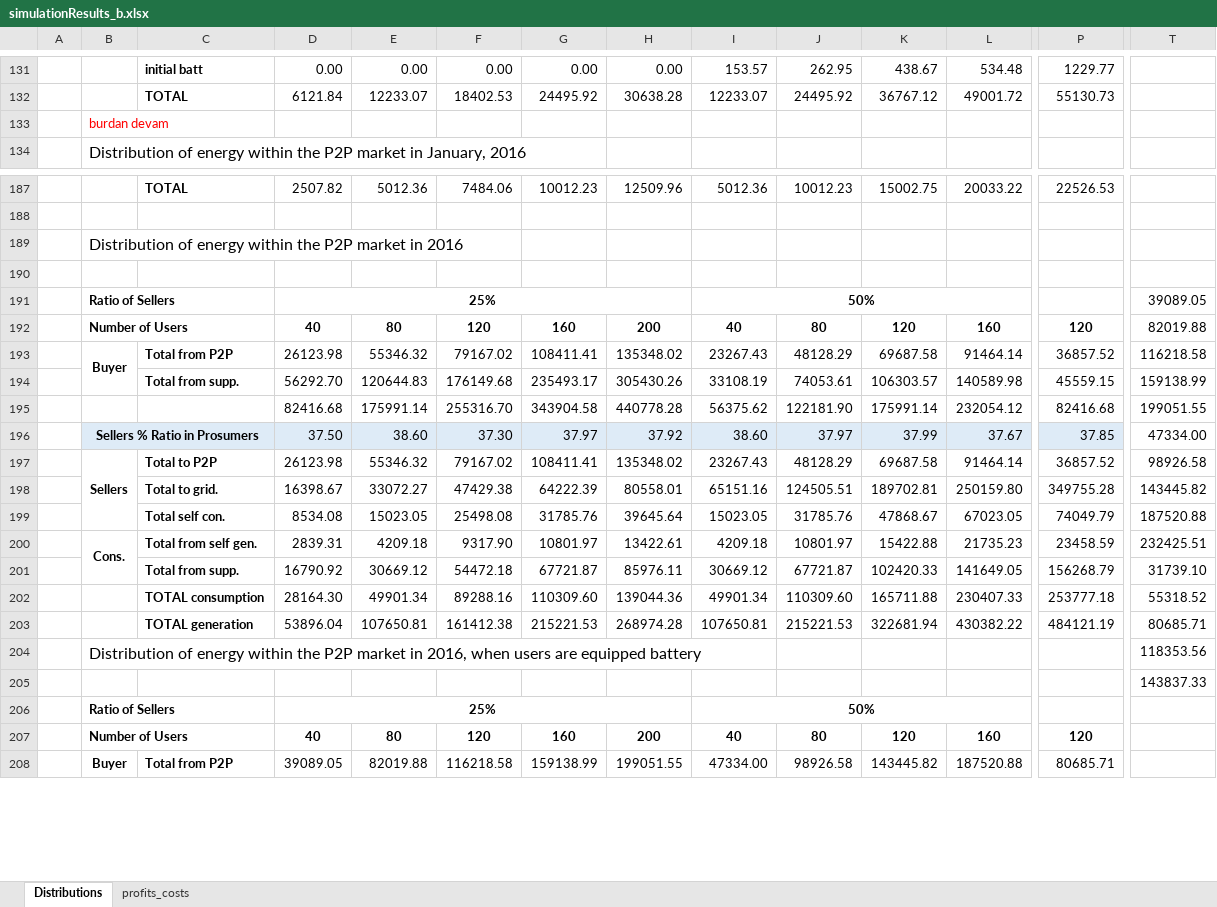
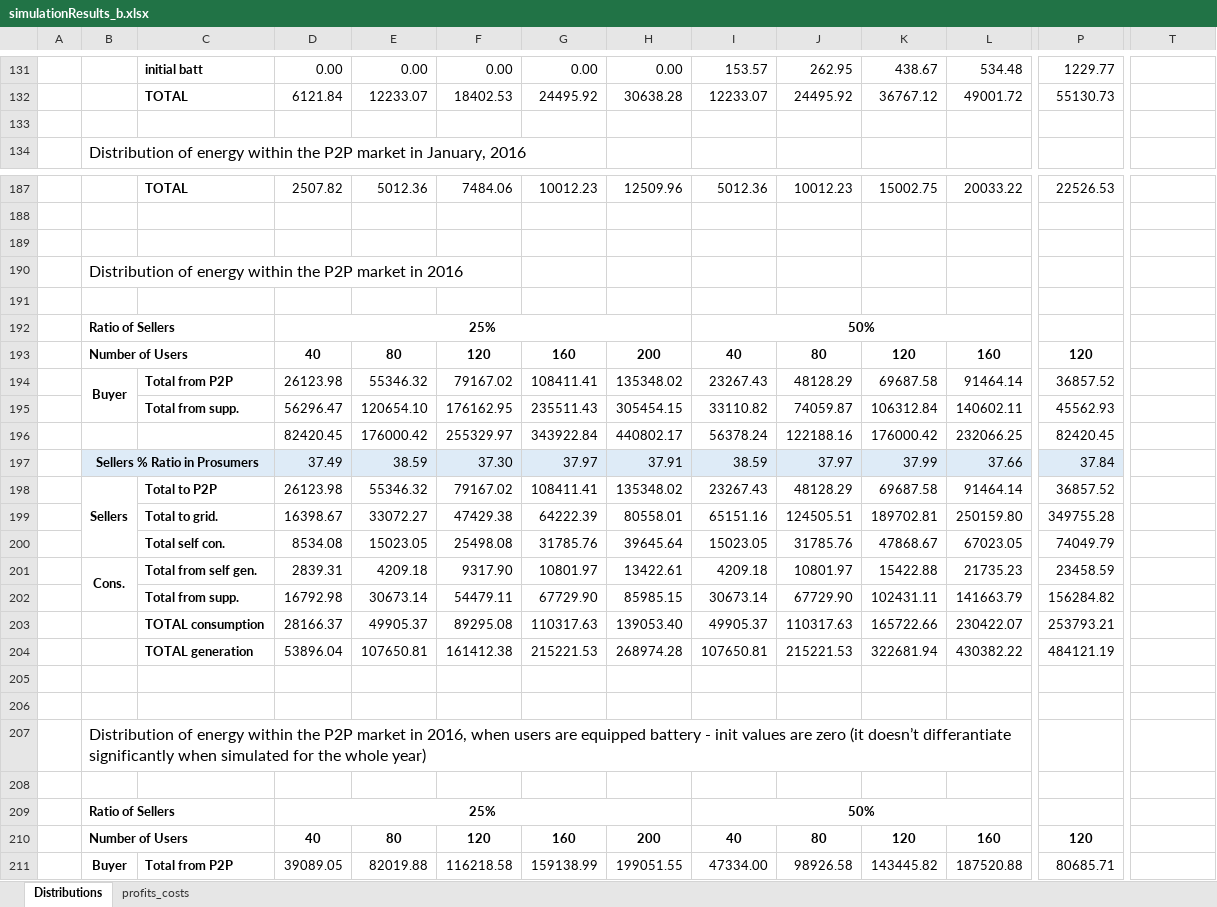
Before and after one commit to tea-chai/Clearance_Mechanisms, an Excel workbook: simulationResults_b.xlsx, sheet Distributions, drawn as a sheet; only a part is shown, gaps mark what is left out; values as stored, in another font and other column widths than the file's, no borders; removed rows and columns are numbered as before the commit, all else as after; rows hold the shown columns only; the diff covers the shown part only; the diff names each change by its address in the sheet, - before the commit and + after, or states it on an @@ line.

```diff
--- a/simulationResults_b.xlsx (sheet Distributions)
+++ b/simulationResults_b.xlsx (sheet Distributions)
-B133: burdan devam
+B133: (empty)
+row 189: (empty)
-row 191:  | Ratio of Sellers |  | 25% |  |  |  |  | 50% |  |  |  |  | 39089.05
+row 192:  | Ratio of Sellers |  | 25% |  |  |  |  | 50%
-T193: 82019.88
+T193: (empty)
-T194: 116218.58
+T194: (empty)
-row 194:  |  | Total from supp. | 56292.70 | 120644.83 | 176149.68 | 235493.17 | 305430.26 | 33108.19 | 74053.61 | 106303.57 | 140589.98 | 45559.15 | 159138.99
-row 195:  |  |  | 82416.68 | 175991.14 | 255316.70 | 343904.58 | 440778.28 | 56375.62 | 122181.90 | 175991.14 | 232054.12 | 82416.68 | 199051.55
+row 195:  |  | Total from supp. | 56296.47 | 120654.10 | 176162.95 | 235511.43 | 305454.15 | 33110.82 | 74059.87 | 106312.84 | 140602.11 | 45562.93
+row 196:  |  |  | 82420.45 | 176000.42 | 255329.97 | 343922.84 | 440802.17 | 56378.24 | 122188.16 | 176000.42 | 232066.25 | 82420.45
-D197: 37.50
+D197: 37.49
-E197: 38.60
+E197: 38.59
-H197: 37.92
+H197: 37.91
-I197: 38.60
+I197: 38.59
-L197: 37.67
+L197: 37.66
-P197: 37.85
+P197: 37.84
-T197: 47334.00
+T197: (empty)
-T198: 98926.58
+T198: (empty)
-T199: 143445.82
+T199: (empty)
-T200: 187520.88
+T200: (empty)
-T201: 232425.51
+T201: (empty)
-row 201:  |  | Total from supp. | 16790.92 | 30669.12 | 54472.18 | 67721.87 | 85976.11 | 30669.12 | 67721.87 | 102420.33 | 141649.05 | 156268.79 | 31739.10
-row 202:  |  | TOTAL consumption | 28164.30 | 49901.34 | 89288.16 | 110309.60 | 139044.36 | 49901.34 | 110309.60 | 165711.88 | 230407.33 | 253777.18 | 55318.52
+row 202:  |  | Total from supp. | 16792.98 | 30673.14 | 54479.11 | 67729.90 | 85985.15 | 30673.14 | 67729.90 | 102431.11 | 141663.79 | 156284.82
+row 203:  |  | TOTAL consumption | 28166.37 | 49905.37 | 89295.08 | 110317.63 | 139053.40 | 49905.37 | 110317.63 | 165722.66 | 230422.07 | 253793.21
-T204: 80685.71
+T204: (empty)
-row 205:  | Distribution of energy within the P2P market in 2016, when users are equipped battery |  |  |  |  |  |  |  |  |  |  |  | 118353.56
+row 205: (empty)
-T206: 143837.33
+T206: (empty)
+row 207:  | Distribution of energy within the P2P market in 2016, when users are equipped battery - init values are zero (it doesn’t differantiate significantly when simulated for the whole year)
+row 208: (empty)
```
Also changed, not shown: 6 added rows, 6 removed rows and 16 edited cells elsewhere in this sheet, formulas that keep their value, 2 other files.
